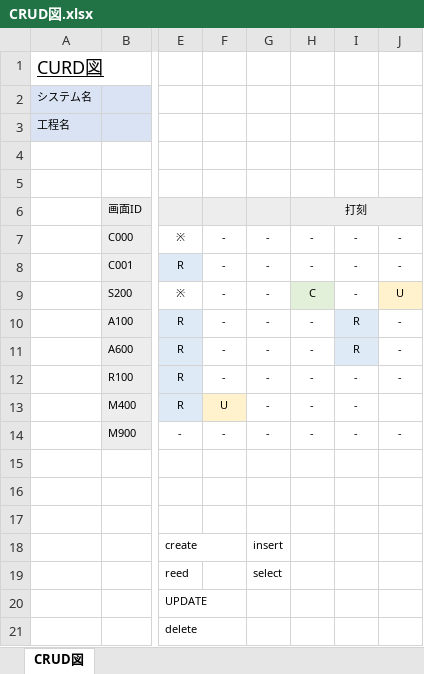
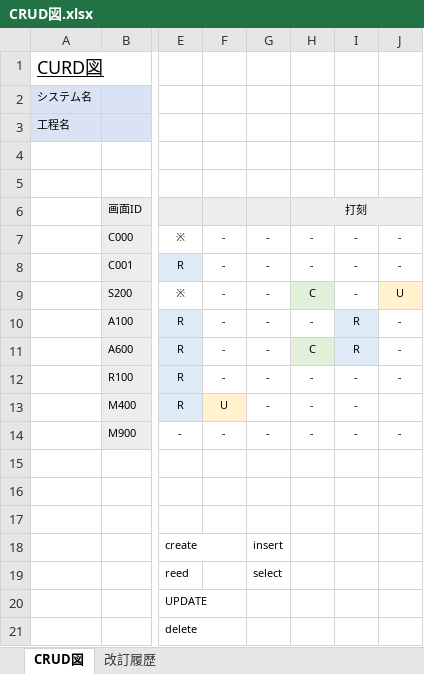
Before and after one commit to yoshiaradaiki/dakokusamurai-git-repository, an Excel workbook: 設計書_打刻侍/30_詳細設計/01_テーブル設計書/CRUD図.xlsx, sheet CRUD図, drawn as a sheet; only a part is shown, gaps mark what is left out; values as stored, in another font and other column widths than the file's, no borders; charts and pictures not drawn; the diff names each change by its address in the sheet, - before the commit and + after, or states it on an @@ line.

Commit message:
Update CRUD図.xlsx
勤怠状況詳細画面と打刻テーブルのCRUDにCを追加しました
打刻データがない場合、変更申請に対応する打刻データが存在しないため修正することができない

```diff
--- a/設計書_打刻侍/30_詳細設計/01_テーブル設計書/CRUD図.xlsx (sheet CRUD図)
+++ b/設計書_打刻侍/30_詳細設計/01_テーブル設計書/CRUD図.xlsx (sheet CRUD図)
+sheet tab: 改訂履歴
-H11: -
+H11: C
-H11 fill: none
+H11 fill: #E2F0D9
```
